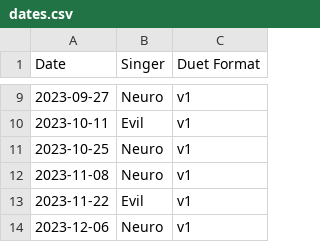
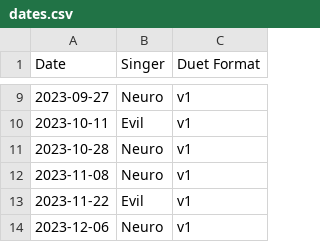
Before and after one commit to bassetmatt/Neuro-Sings, a CSV file: data/dates.csv, drawn as a sheet; only a part is shown, gaps mark what is left out.

Commit message:
Fix 2023-10-25 karaoke date to 2023-10-28

```diff
--- a/data/dates.csv
+++ b/data/dates.csv
@@ -10,3 +10,3 @@ Date,Singer,Duet Format
 2023-10-11,Evil,v1
-2023-10-25,Neuro,v1
+2023-10-28,Neuro,v1
 2023-11-08,Neuro,v1
```
Also changed, not shown: data/songs.csv, 3 other files.
